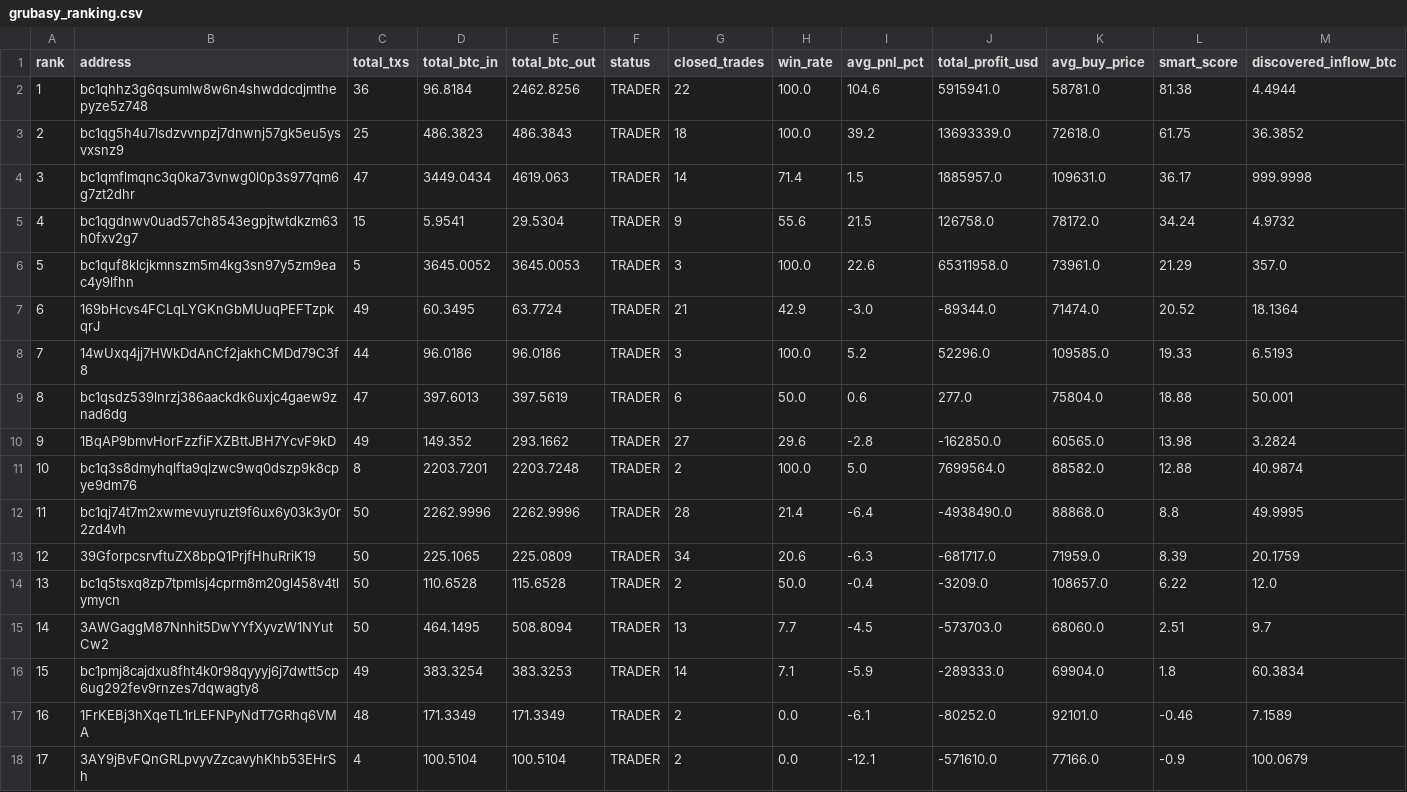
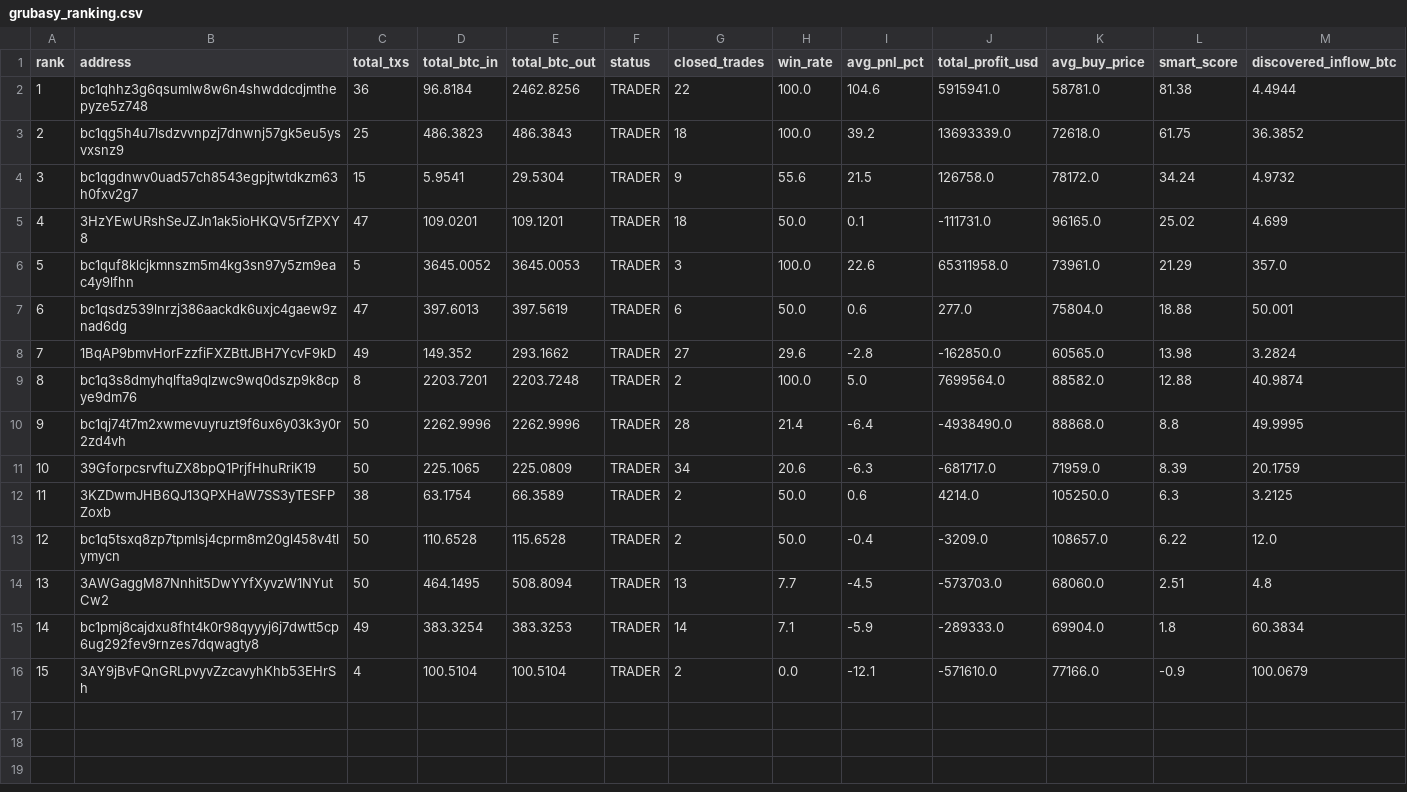
Before and after one commit to nierozgarniety/grubasy-tracker, a CSV file: grubasy_ranking.csv, drawn as a sheet; removed rows and columns are numbered as before the commit, all else as after; the diff names each change by its address in the sheet, - before the commit and + after, or states it on an @@ line.

Commit message:
Update 2026-07-01 08:15 UTC

```diff
--- a/grubasy_ranking.csv
+++ b/grubasy_ranking.csv
-row 4: 3 | bc1qmflmqnc3q0ka73vnwg0l0p3s977qm6g7zt2dhr | 47 | 3449.0434 | 4619.063 | TRADER | 14 | 71.4 | 1.5 | 1885957.0 | 109631.0 | 36.17 | 999.9998
@@ column A (rank) renumbered from row 4 down @@
+row 5: 4 | 3HzYEwURshSeJZJn1ak5ioHKQV5rfZPXY8 | 47 | 109.0201 | 109.1201 | TRADER | 18 | 50.0 | 0.1 | -111731.0 | 96165.0 | 25.02 | 4.699
-row 7: 6 | 169bHcvs4FCLqLYGKnGbMUuqPEFTzpkqrJ | 49 | 60.3495 | 63.7724 | TRADER | 21 | 42.9 | -3.0 | -89344.0 | 71474.0 | 20.52 | 18.1364
-row 8: 7 | 14wUxq4jj7HWkDdAnCf2jakhCMDd79C3f8 | 44 | 96.0186 | 96.0186 | TRADER | 3 | 100.0 | 5.2 | 52296.0 | 109585.0 | 19.33 | 6.5193
+row 12: 11 | 3KZDwmJHB6QJ13QPXHaW7SS3yTESFPZoxb | 38 | 63.1754 | 66.3589 | TRADER | 2 | 50.0 | 0.6 | 4214.0 | 105250.0 | 6.3 | 3.2125
-M14 (discovered_inflow_btc): 9.7
+M14 (discovered_inflow_btc): 4.8
-row 17: 16 | 1FrKEBj3hXqeTL1rLEFNPyNdT7GRhq6VMA | 48 | 171.3349 | 171.3349 | TRADER | 2 | 0.0 | -6.1 | -80252.0 | 92101.0 | -0.46 | 7.1589
```
